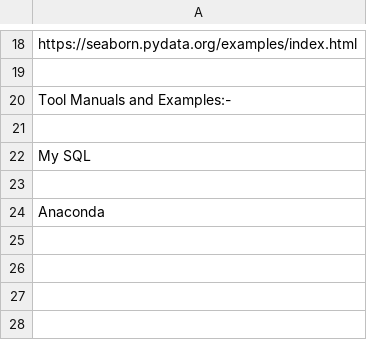
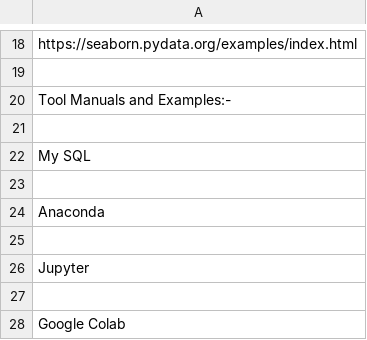
Before and after one commit to suman-komarla-adinarayana-groups/SumanKAGroups_MarketBusinessAnalytics_IndiaInternationalBusinessInfo, a CSV file: SumanKAGroups_SampleAIMLProjectInfo/100_PythonAIMLExamplesInfo/100_PythonAIMLUserGuideExamplesInfo.csv, drawn as a sheet; only a part is shown, gaps mark what is left out; the diff names each change by its address in the sheet, - before the commit and + after, or states it on an @@ line.

Commit message:
Update 100_PythonAIMLUserGuideExamplesInfo.csv

```diff
--- a/SumanKAGroups_SampleAIMLProjectInfo/100_PythonAIMLExamplesInfo/100_PythonAIMLUserGuideExamplesInfo.csv
+++ b/SumanKAGroups_SampleAIMLProjectInfo/100_PythonAIMLExamplesInfo/100_PythonAIMLUserGuideExamplesInfo.csv
+row 25: (empty)
+row 26: Jupyter
+row 27: (empty)
+row 28: Google Colab
```
